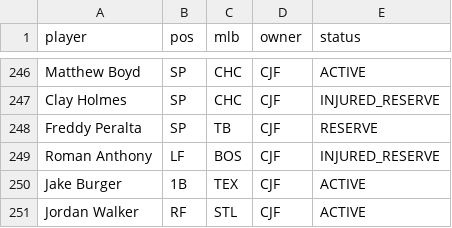
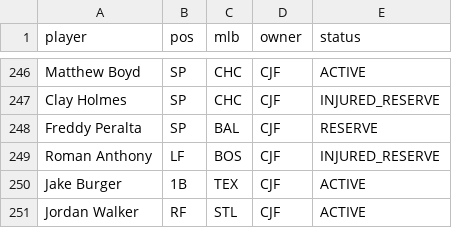
Before and after one commit to Albierrto/philly-special-lab, a CSV file: data/fantrax/hitters_2026.csv, drawn as a sheet; only a part is shown, gaps mark what is left out.

```diff
--- a/data/fantrax/hitters_2026.csv
+++ b/data/fantrax/hitters_2026.csv
@@ -247,3 +247,3 @@ Matthew Boyd,SP,CHC,CJF,ACTIVE
 Clay Holmes,SP,CHC,CJF,INJURED_RESERVE
-Freddy Peralta,SP,TB,CJF,RESERVE
+Freddy Peralta,SP,BAL,CJF,RESERVE
 Roman Anthony,LF,BOS,CJF,INJURED_RESERVE
```
Also changed, not shown: data/fantrax/pitchers_2026.csv, data/fantrax/rosters_2026.csv, 5 other files.
